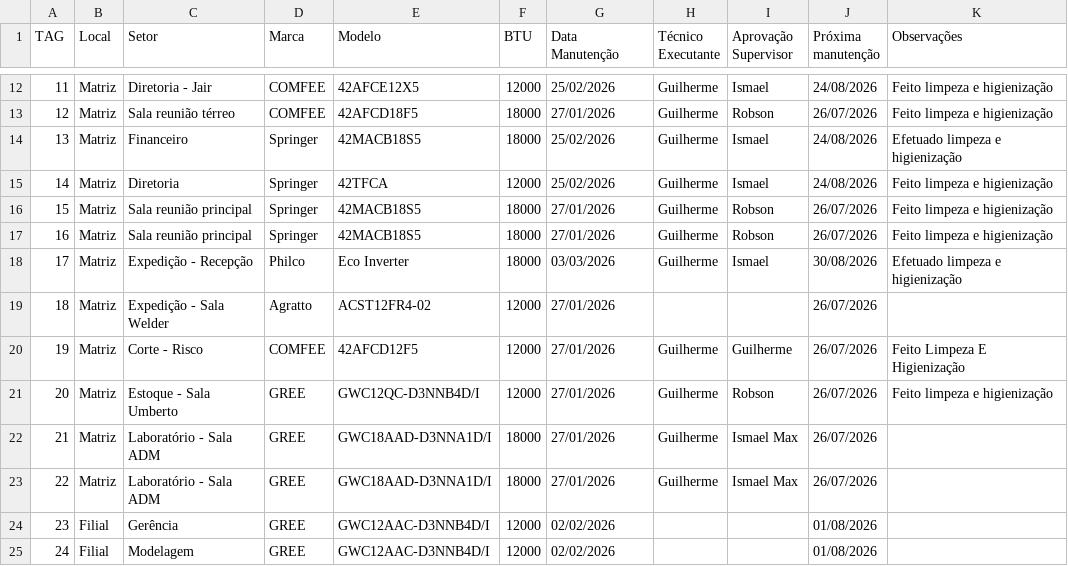
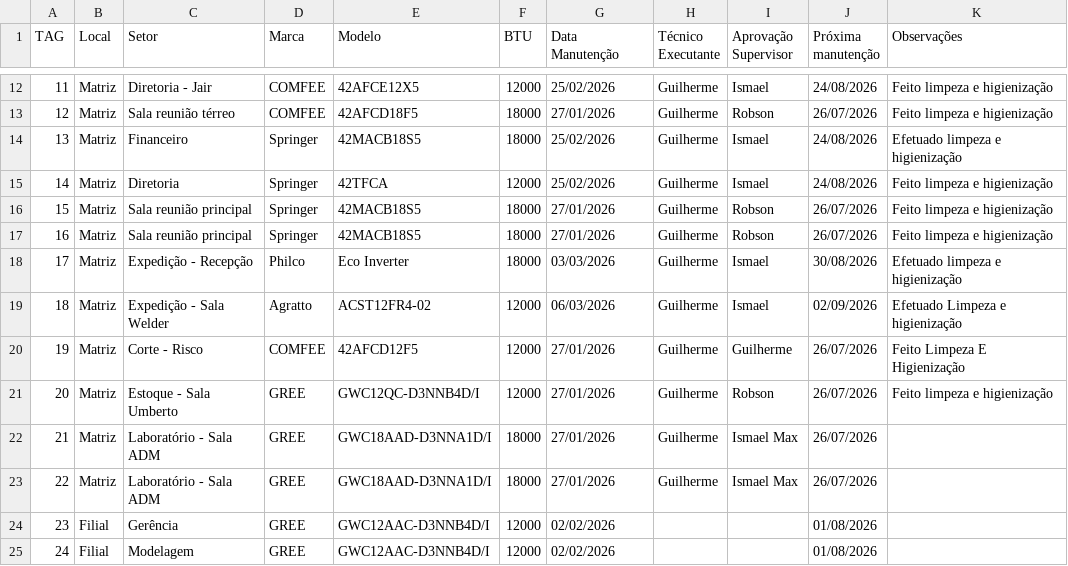
Before and after one commit to vilelarobson0971/pmoc, a CSV file: pmoc.csv, drawn as a sheet; only a part is shown, gaps mark what is left out.

Commit message:
Atualização PMOC - 2026-03-06 10:38:36

```diff
--- a/pmoc.csv
+++ b/pmoc.csv
@@ -18,3 +18,3 @@ TAG,Local,Setor,Marca,Modelo,BTU,Data Manutenção,Técnico Executante,Aprovaç
 17,Matriz,Expedição - Recepção,Philco,Eco Inverter,18000,03/03/2026,Guilherme,Ismael,30/08/2026,Efetuado limpeza e higienização
-18,Matriz,Expedição - Sala Welder,Agratto,ACST12FR4-02,12000,27/01/2026,,,26/07/2026,
+18,Matriz,Expedição - Sala Welder,Agratto,ACST12FR4-02,12000,06/03/2026,Guilherme,Ismael,02/09/2026,Efetuado Limpeza e higienização
 19,Matriz,Corte - Risco,COMFEE,42AFCD12F5,12000,27/01/2026,Guilherme,Guilherme,26/07/2026,Feito Limpeza E Higienização
```
